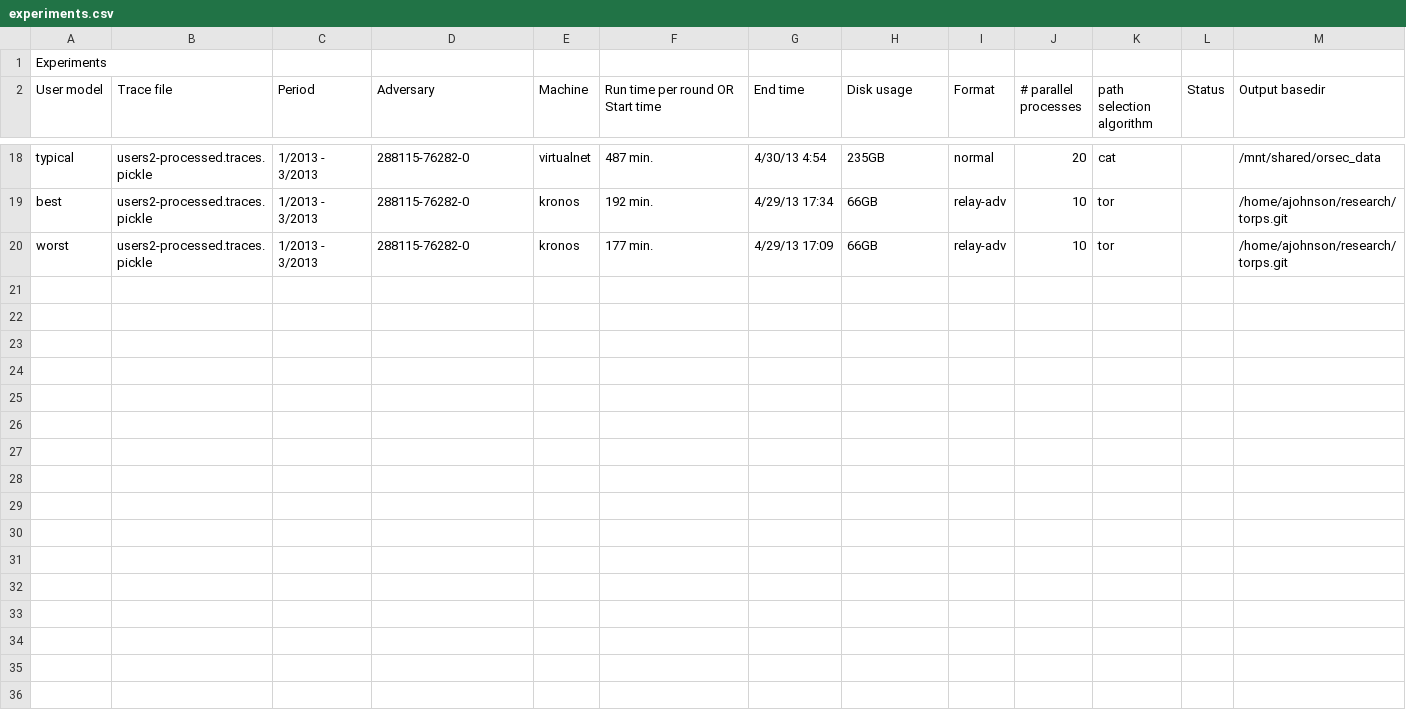
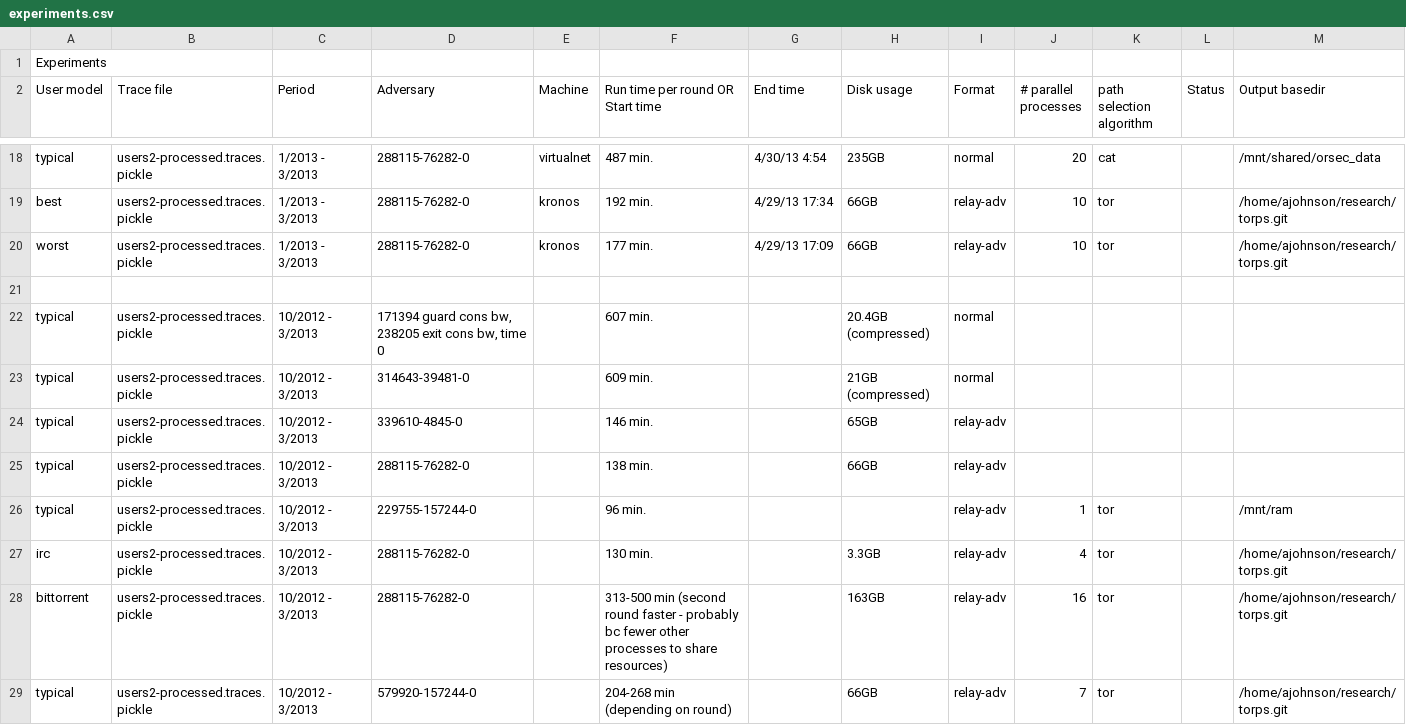
Before and after one commit to torps/torps, a CSV file: experiments.csv, drawn as a sheet; only a part is shown, gaps mark what is left out; the diff covers the shown part only.

Commit message:
fixing code for full guard regression

```diff
--- a/experiments.csv
+++ b/experiments.csv
@@ -20 +20,10 @@ best,users2-processed.traces.pickle,1/2013 - 3/2013,288115-76282-0,kronos,192 mi
 worst,users2-processed.traces.pickle,1/2013 - 3/2013,288115-76282-0,kronos,177 min.,4/29/13 17:09,66GB,relay-adv,10,tor,,/home/ajohnson/research/torps.git
+,,,,,,,,,,,,
+typical,users2-processed.traces.pickle,10/2012 - 3/2013,"171394 guard cons bw, 238205 exit cons bw, time 0",,607 min.,,20.4GB (compressed),normal,,,,
+typical,users2-processed.traces.pickle,10/2012 - 3/2013,314643-39481-0,,609 min.,,21GB (compressed),normal,,,,
+typical,users2-processed.traces.pickle,10/2012 - 3/2013,339610-4845-0,,146 min.,,65GB,relay-adv,,,,
+typical,users2-processed.traces.pickle,10/2012 - 3/2013,288115-76282-0,,138 min.,,66GB,relay-adv,,,,
+typical,users2-processed.traces.pickle,10/2012 - 3/2013,229755-157244-0,,96 min.,,,relay-adv,1,tor,,/mnt/ram
+irc,users2-processed.traces.pickle,10/2012 - 3/2013,288115-76282-0,,130 min.,,3.3GB,relay-adv,4,tor,,/home/ajohnson/research/torps.git
+bittorrent,users2-processed.traces.pickle,10/2012 - 3/2013,288115-76282-0,,313-500 min (second round faster - probably bc fewer other processes to share resources) ,,163GB,relay-adv,16,tor,,/home/ajohnson/research/torps.git
+typical,users2-processed.traces.pickle,10/2012 - 3/2013,579920-157244-0,,204-268 min (depending on round),,66GB,relay-adv,7,tor,,/home/ajohnson/research/torps.git
```
Also changed, not shown: 8 added rows elsewhere in this file, 1 other file.
